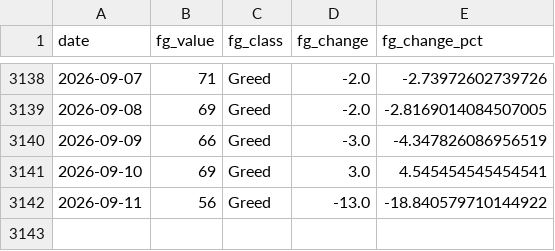
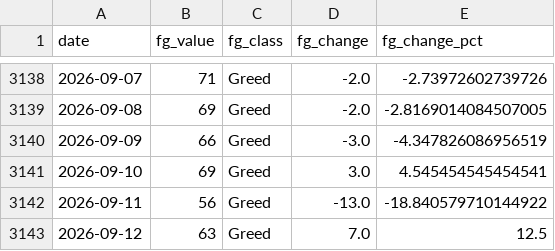
Before and after one commit to juanjo-geo/financial-agent, a CSV file: data/historical/feargreed_history.csv, drawn as a sheet; only a part is shown, gaps mark what is left out.

```diff
--- a/data/historical/feargreed_history.csv
+++ b/data/historical/feargreed_history.csv
@@ -3142 +3142,2 @@ date,fg_value,fg_class,fg_change,fg_change_pct
 2026-09-11,56,Greed,-13.0,-18.840579710144922
+2026-09-12,63,Greed,7.0,12.5
```
Also changed, not shown: data/processed/latest_snapshot.csv, data/signals/evaluation_log.csv, 23 other files.
